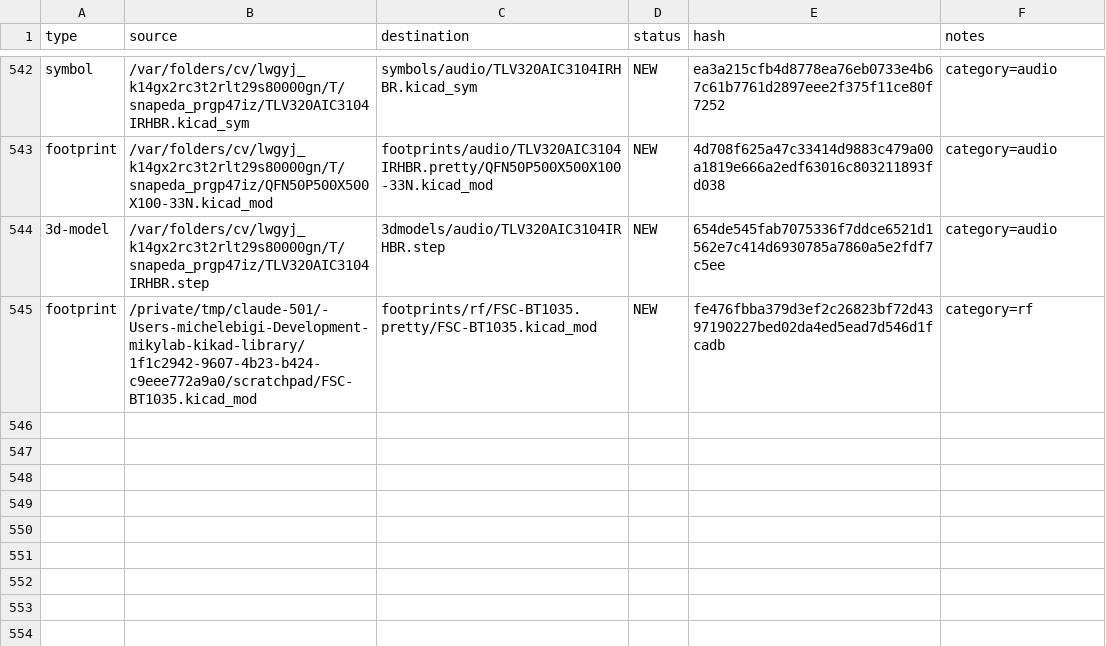
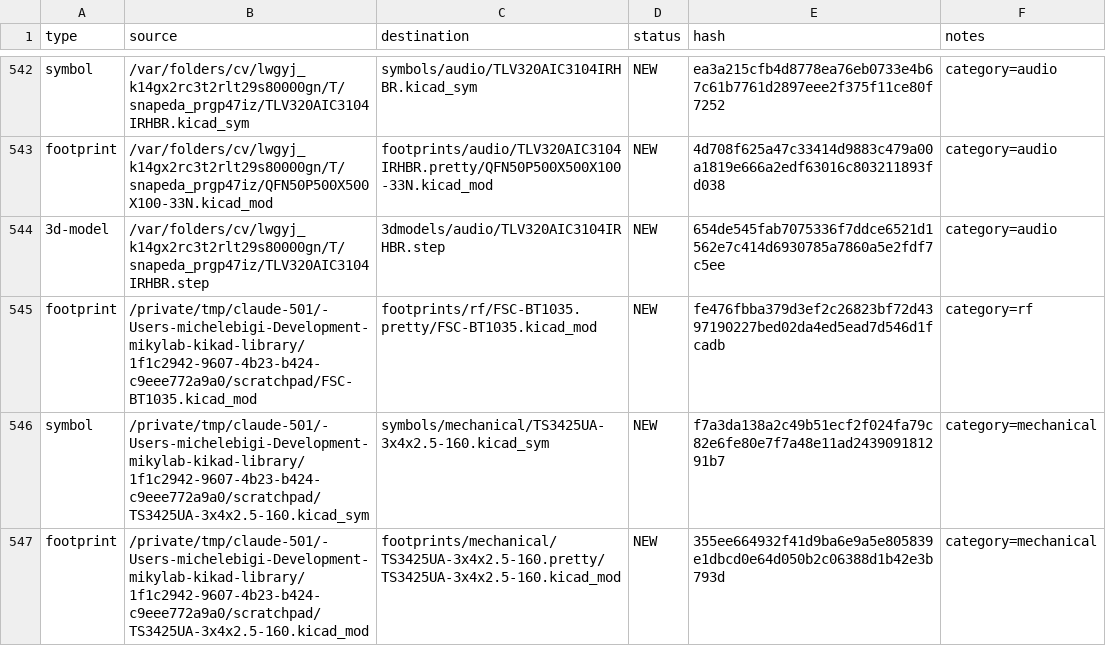
Before and after one commit to manvalan/mikilab-kikcad-library, a CSV file: MANIFEST.csv, drawn as a sheet; only a part is shown, gaps mark what is left out; the diff names each change by its address in the sheet, - before the commit and + after, or states it on an @@ line.

Commit message:
Add TS3425UA-3x4x2.5-160 SMD tactile switch
Symbol + footprint reconstructed from manvalan/DigiRadio's EasyEDA
project (same method as the FSC-BT1035 footprint), cross-checked
against the manufacturer datasheet found in that same project. The
datasheet's own circuit diagram shows two independent, mechanically
-ganged contact pairs (not a simple SPST), reproduced faithfully in
the symbol. Pin numbering preserved exactly as extracted, kept
internally consistent between symbol and footprint.

```diff
--- a/MANIFEST.csv
+++ b/MANIFEST.csv
+row 546: symbol | /private/tmp/claude-501/-Users-michelebigi-Development-mikylab-kikad-library/1f1c2942-9607-4b23-b424-c9eee772a9a0/scratchpad/TS3425UA-3x4x2.5-160.kicad_sym | symbols/mechanical/TS3425UA-3x4x2.5-160.kicad_sym | NEW | f7a3da138a2c49b51ecf2f024fa79c82e6fe80e7f7a48e11ad243909181291b7 | category=mechanical
+row 547: footprint | /private/tmp/claude-501/-Users-michelebigi-Development-mikylab-kikad-library/1f1c2942-9607-4b23-b424-c9eee772a9a0/scratchpad/TS3425UA-3x4x2.5-160.kicad_mod | footprints/mechanical/TS3425UA-3x4x2.5-160.pretty/TS3425UA-3x4x2.5-160.kicad_mod | NEW | 355ee664932f41d9ba6e9a5e805839e1dbcd0e64d050b2c06388d1b42e3b793d | category=mechanical
```
Also changed, not shown: 7 other files.
